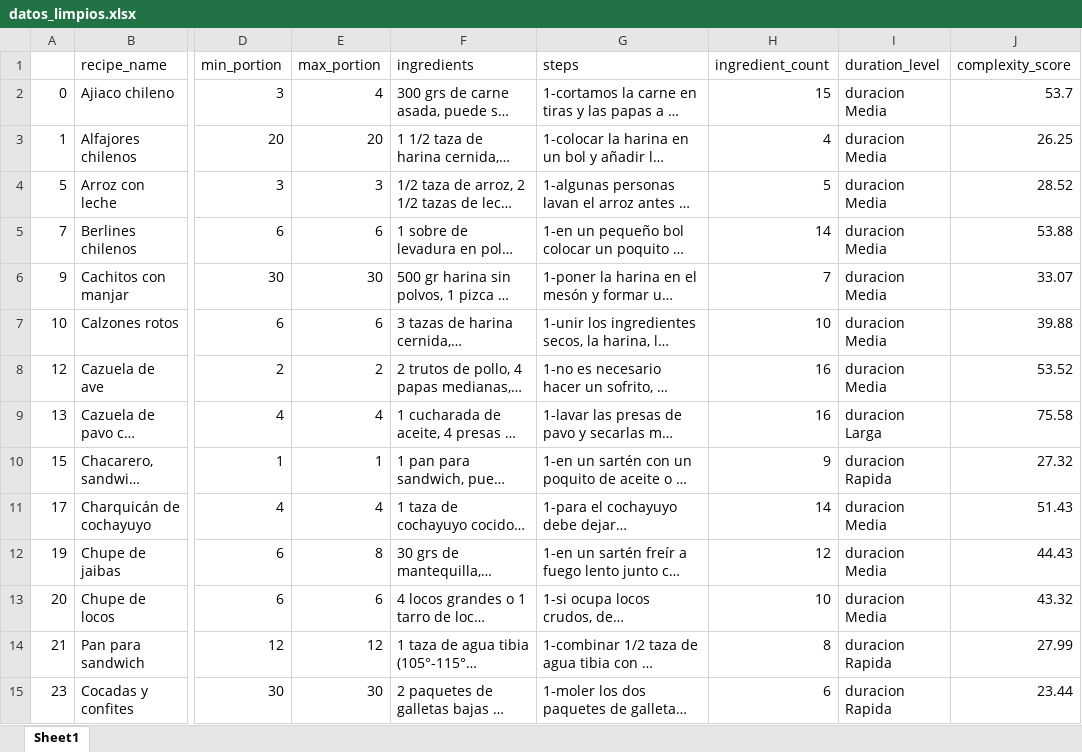
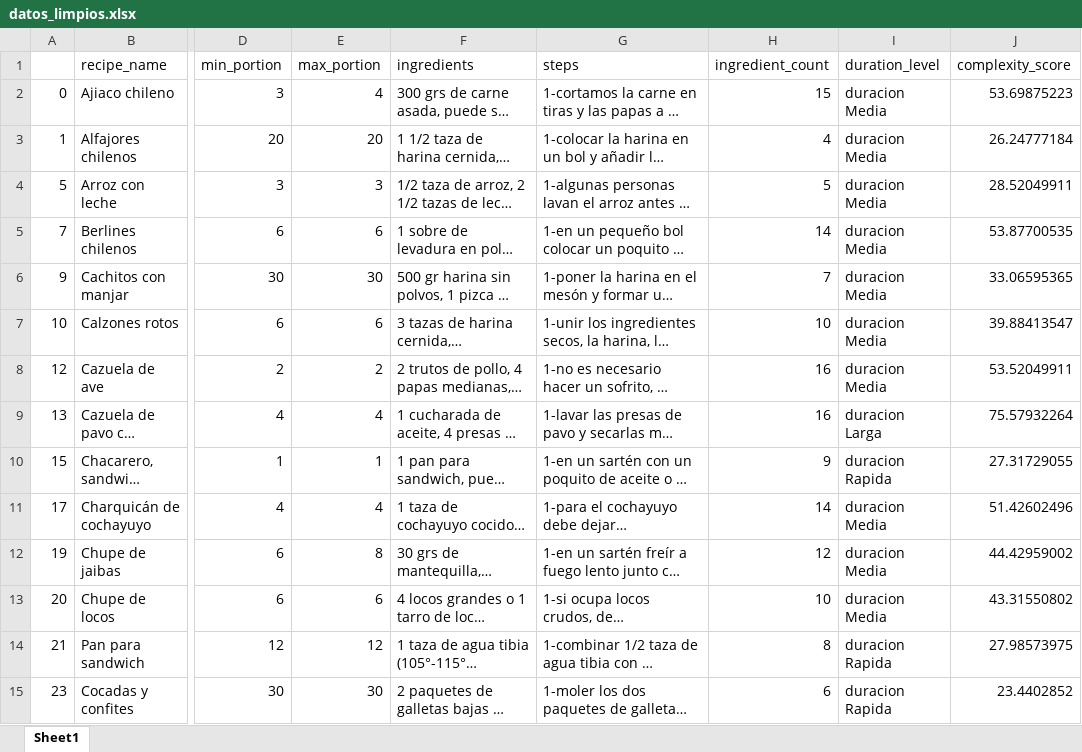
Before and after one commit to Leonardojrv/MineriaDatos, an Excel workbook: etl/datos_limpios.xlsx, sheet Sheet1, drawn as a sheet; only a part is shown, gaps mark what is left out; long unchanged cells end in …; values as stored, in another font and other column widths than the file's, no borders; the diff covers the shown part only; the diff names each change by its address in the sheet, - before the commit and + after, or states it on an @@ line.

```diff
--- a/etl/datos_limpios.xlsx (sheet Sheet1)
+++ b/etl/datos_limpios.xlsx (sheet Sheet1)
-J2 (complexity_score): 53.7
+J2 (complexity_score): 53.69875223
-J3 (complexity_score): 26.25
+J3 (complexity_score): 26.24777184
-J4 (complexity_score): 28.52
+J4 (complexity_score): 28.52049911
-J5 (complexity_score): 53.88
+J5 (complexity_score): 53.87700535
-J6 (complexity_score): 33.07
+J6 (complexity_score): 33.06595365
-J7 (complexity_score): 39.88
+J7 (complexity_score): 39.88413547
-J8 (complexity_score): 53.52
+J8 (complexity_score): 53.52049911
-J9 (complexity_score): 75.58
+J9 (complexity_score): 75.57932264
-J10 (complexity_score): 27.32
+J10 (complexity_score): 27.31729055
-J11 (complexity_score): 51.43
+J11 (complexity_score): 51.42602496
-J12 (complexity_score): 44.43
+J12 (complexity_score): 44.42959002
-J13 (complexity_score): 43.32
+J13 (complexity_score): 43.31550802
-J14 (complexity_score): 27.99
+J14 (complexity_score): 27.98573975
-J15 (complexity_score): 23.44
+J15 (complexity_score): 23.4402852
```
Also changed, not shown: 53 edited cells elsewhere in this sheet, kdd/datos_limpios_conKDD.xlsx, 7 other files.
